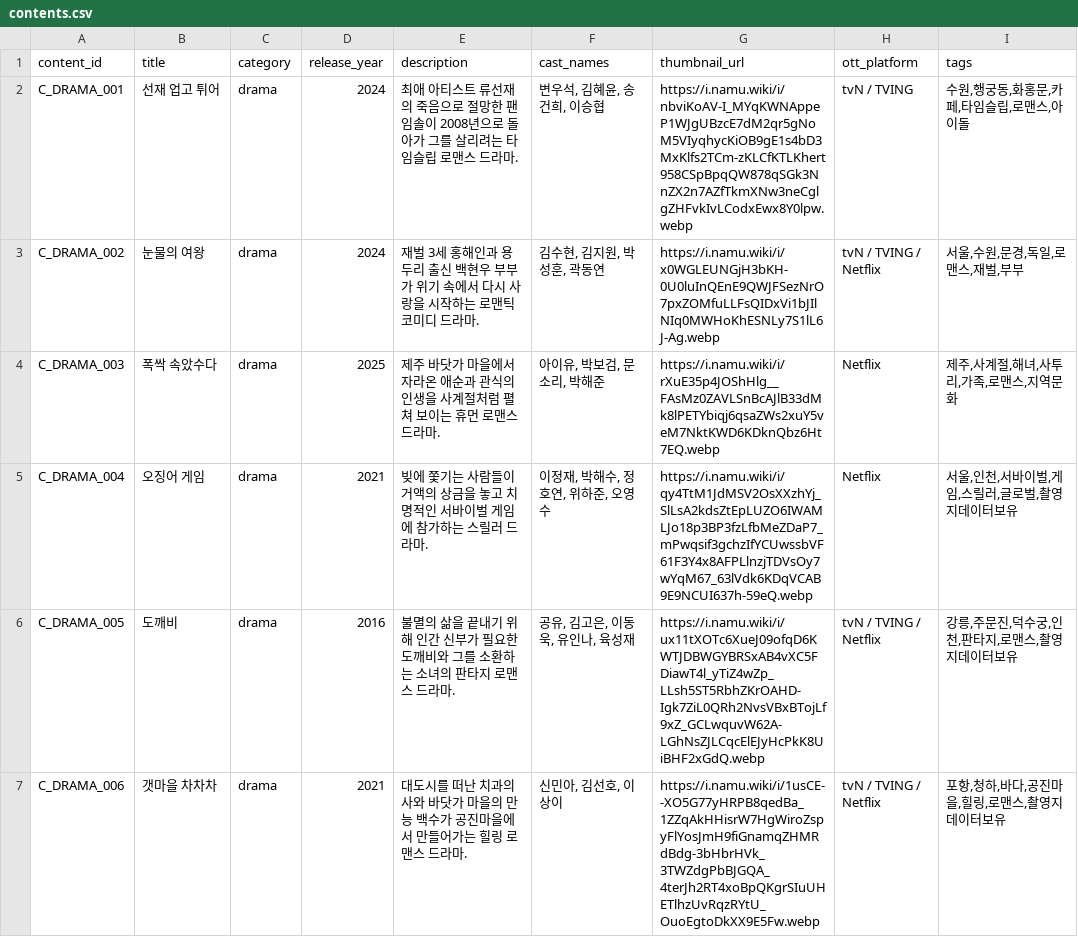
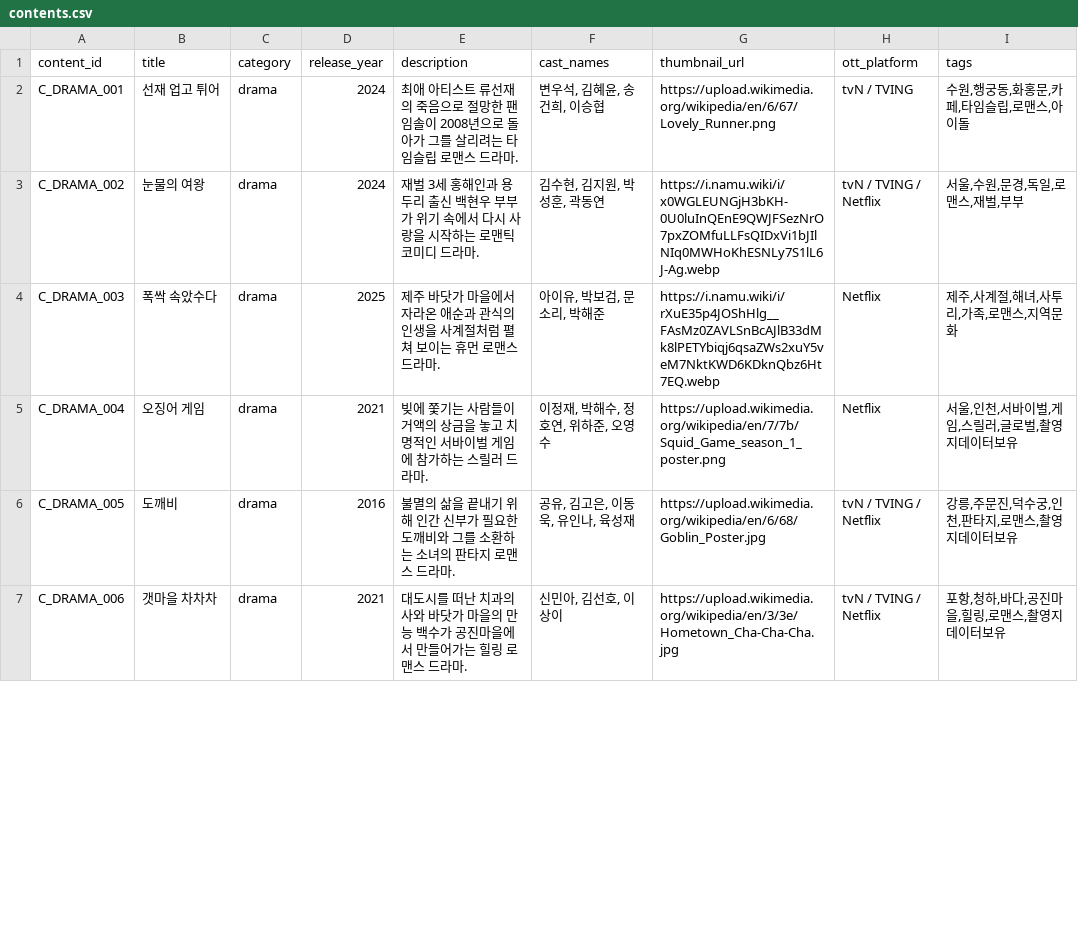
Before and after one commit to ssafy-sceniK/sceniK-back, a CSV file: data/seed/contents.csv, drawn as a sheet; only a part is shown; the diff covers the shown part only.

Commit message:
fix: replace blocked content thumbnail urls

```diff
--- a/data/seed/contents.csv
+++ b/data/seed/contents.csv
@@ -1,7 +1,7 @@
 content_id,title,category,release_year,description,cast_names,thumbnail_url,ott_platform,tags
-C_DRAMA_001,선재 업고 튀어,drama,2024,최애 아티스트 류선재의 죽음으로 절망한 팬 임솔이 2008년으로 돌아가 그를 살리려는 타임슬립 로맨스 드라마.,"변우석, 김혜윤, 송건희, 이승협",https://i.namu.wiki/i/nbviKoAV-I_MYqKWNAppeP1WJgUBzcE7dM2qr5gNoM5VIyqhycKiOB9gE1s4bD3MxKlfs2TCm-zKLCfKTLKhert958CSpBpqQW878qSGk3NnZX2n7AZfTkmXNw3neCglgZHFvkIvLCodxEwx8Y0lpw.webp,tvN / TVING,"수원,행궁동,화홍문,카페,타임슬립,로맨스,아이돌"
+C_DRAMA_001,선재 업고 튀어,drama,2024,최애 아티스트 류선재의 죽음으로 절망한 팬 임솔이 2008년으로 돌아가 그를 살리려는 타임슬립 로맨스 드라마.,"변우석, 김혜윤, 송건희, 이승협",https://upload.wikimedia.org/wikipedia/en/6/67/Lovely_Runner.png,tvN / TVING,"수원,행궁동,화홍문,카페,타임슬립,로맨스,아이돌"
 C_DRAMA_002,눈물의 여왕,drama,2024,재벌 3세 홍해인과 용두리 출신 백현우 부부가 위기 속에서 다시 사랑을 시작하는 로맨틱 코미디 드라마.,"김수현, 김지원, 박성훈, 곽동연",https://i.namu.wiki/i/x0WGLEUNGjH3bKH-0U0luInQEnE9QWJFSezNrO7pxZOMfuLLFsQIDxVi1bJIlNIq0MWHoKhESNLy7S1lL6J-Ag.webp,tvN / TVING / Netflix,"서울,수원,문경,독일,로맨스,재벌,부부"
 C_DRAMA_003,폭싹 속았수다,drama,2025,제주 바닷가 마을에서 자라온 애순과 관식의 인생을 사계절처럼 펼쳐 보이는 휴먼 로맨스 드라마.,"아이유, 박보검, 문소리, 박해준",https://i.namu.wiki/i/rXuE35p4JOShHlg__FAsMz0ZAVLSnBcAJlB33dMk8lPETYbiqj6qsaZWs2xuY5veM7NktKWD6KDknQbz6Ht7EQ.webp,Netflix,"제주,사계절,해녀,사투리,가족,로맨스,지역문화"
-C_DRAMA_004,오징어 게임,drama,2021,빚에 쫓기는 사람들이 거액의 상금을 놓고 치명적인 서바이벌 게임에 참가하는 스릴러 드라마.,"이정재, 박해수, 정호연, 위하준, 오영수",https://i.namu.wiki/i/qy4TtM1JdMSV2OsXXzhYj_SlLsA2kdsZtEpLUZO6IWAMLJo18p3BP3fzLfbMeZDaP7_mPwqsif3gchzIfYCUwssbVF61F3Y4x8AFPLlnzjTDVsOy7wYqM67_63lVdk6KDqVCAB9E9NCUI637h-59eQ.webp,Netflix,"서울,인천,서바이벌,게임,스릴러,글로벌,촬영지데이터보유"
-C_DRAMA_005,도깨비,drama,2016,불멸의 삶을 끝내기 위해 인간 신부가 필요한 도깨비와 그를 소환하는 소녀의 판타지 로맨스 드라마.,"공유, 김고은, 이동욱, 유인나, 육성재",https://i.namu.wiki/i/ux11tXOTc6XueJ09ofqD6KWTJDBWGYBRSxAB4vXC5FDiawT4l_yTiZ4wZp_LLsh5ST5RbhZKrOAHD-Igk7ZiL0QRh2NvsVBxBTojLf9xZ_GCLwquvW62A-LGhNsZJLCqcElEJyHcPkK8UiBHF2xGdQ.webp,tvN / TVING / Netflix,"강릉,주문진,덕수궁,인천,판타지,로맨스,촬영지데이터보유"
-C_DRAMA_006,갯마을 차차차,drama,2021,대도시를 떠난 치과의사와 바닷가 마을의 만능 백수가 공진마을에서 만들어가는 힐링 로맨스 드라마.,"신민아, 김선호, 이상이",https://i.namu.wiki/i/1usCE--XO5G77yHRPB8qedBa_1ZZqAkHHisrW7HgWiroZspyFlYosJmH9fiGnamqZHMRdBdg-3bHbrHVk_3TWZdgPbBJGQA_4terJh2RT4xoBpQKgrSIuUHETlhzUvRqzRYtU_OuoEgtoDkXX9E5Fw.webp,tvN / TVING / Netflix,"포항,청하,바다,공진마을,힐링,로맨스,촬영지데이터보유"
+C_DRAMA_004,오징어 게임,drama,2021,빚에 쫓기는 사람들이 거액의 상금을 놓고 치명적인 서바이벌 게임에 참가하는 스릴러 드라마.,"이정재, 박해수, 정호연, 위하준, 오영수",https://upload.wikimedia.org/wikipedia/en/7/7b/Squid_Game_season_1_poster.png,Netflix,"서울,인천,서바이벌,게임,스릴러,글로벌,촬영지데이터보유"
+C_DRAMA_005,도깨비,drama,2016,불멸의 삶을 끝내기 위해 인간 신부가 필요한 도깨비와 그를 소환하는 소녀의 판타지 로맨스 드라마.,"공유, 김고은, 이동욱, 유인나, 육성재",https://upload.wikimedia.org/wikipedia/en/6/68/Goblin_Poster.jpg,tvN / TVING / Netflix,"강릉,주문진,덕수궁,인천,판타지,로맨스,촬영지데이터보유"
+C_DRAMA_006,갯마을 차차차,drama,2021,대도시를 떠난 치과의사와 바닷가 마을의 만능 백수가 공진마을에서 만들어가는 힐링 로맨스 드라마.,"신민아, 김선호, 이상이",https://upload.wikimedia.org/wikipedia/en/3/3e/Hometown_Cha-Cha-Cha.jpg,tvN / TVING / Netflix,"포항,청하,바다,공진마을,힐링,로맨스,촬영지데이터보유"
```
Also changed, not shown: 16 edited cells elsewhere in this file, 1 other file.
